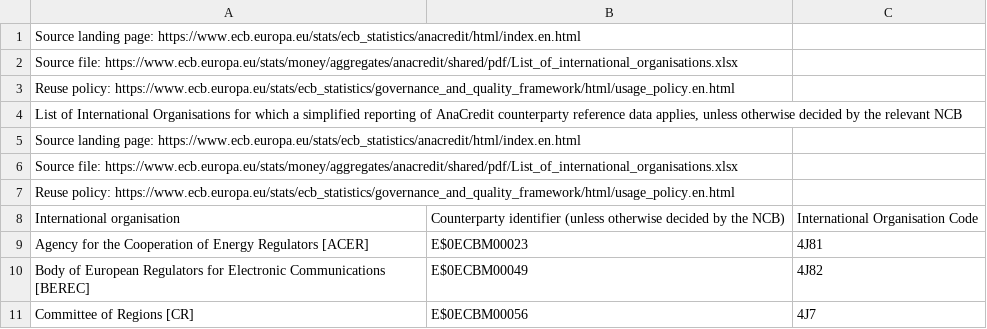
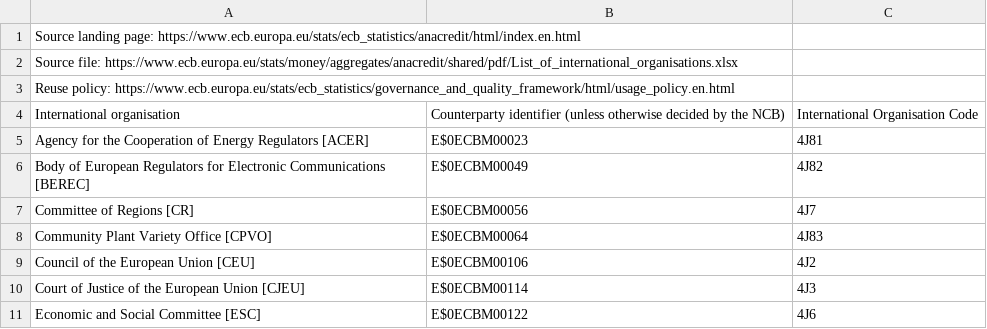
Before and after one commit to confirmordeny/supraverden, a CSV file: data/ECB data/List_of_International_Organisations_v1_5_extract.csv, drawn as a sheet; only a part is shown; the shorter side is filled out with more unchanged rows; the diff names each change by its address in the sheet, - before the commit and + after, or states it on an @@ line.

Commit message:
Update List_of_International_Organisations_v1_5_extract.csv

```diff
--- a/data/ECB data/List_of_International_Organisations_v1_5_extract.csv
+++ b/data/ECB data/List_of_International_Organisations_v1_5_extract.csv
-row 4: List of International Organisations for which a simplified reporting of AnaCredit counterparty reference data applies, unless otherwise decided by the relevant NCB
-row 5: Source landing page: https://www.ecb.europa.eu/stats/ecb_statistics/anacredit/html/index.en.html
-row 6: Source file: https://www.ecb.europa.eu/stats/money/aggregates/anacredit/shared/pdf/List_of_international_organisations.xlsx
-row 7: Reuse policy: https://www.ecb.europa.eu/stats/ecb_statistics/governance_and_quality_framework/html/usage_policy.en.html
```
